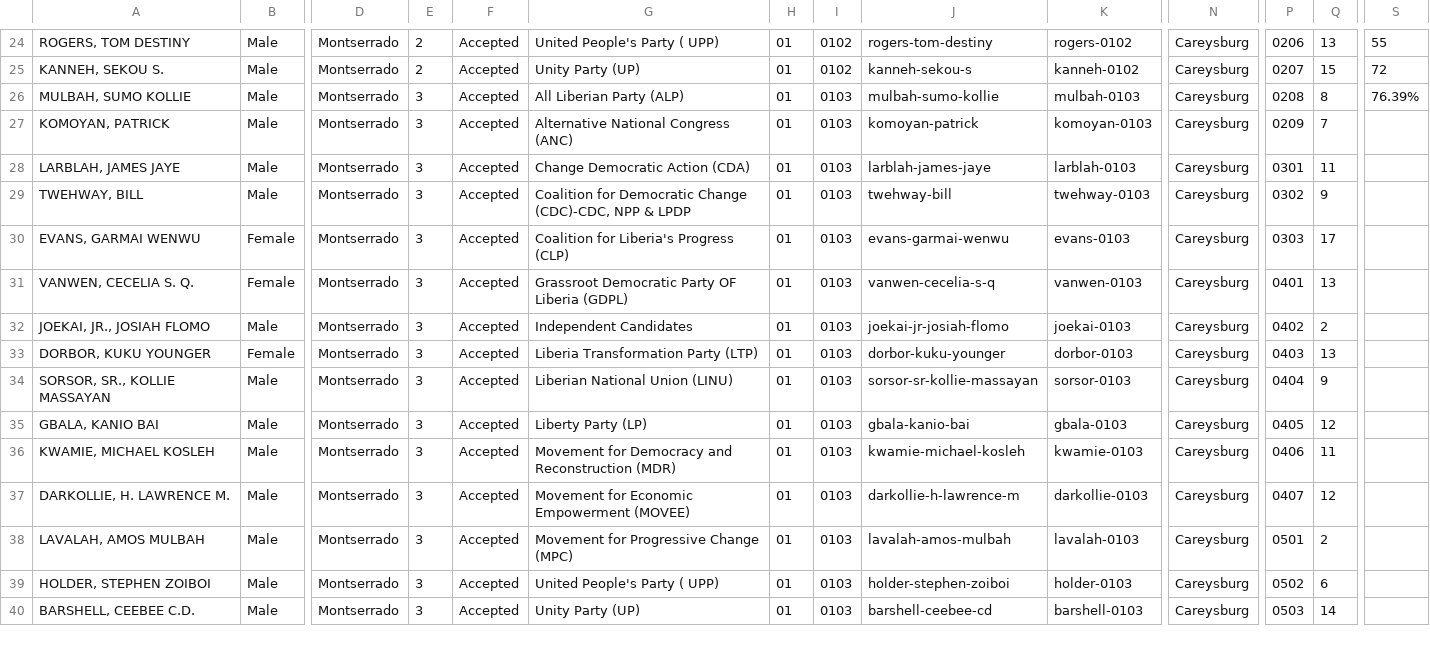
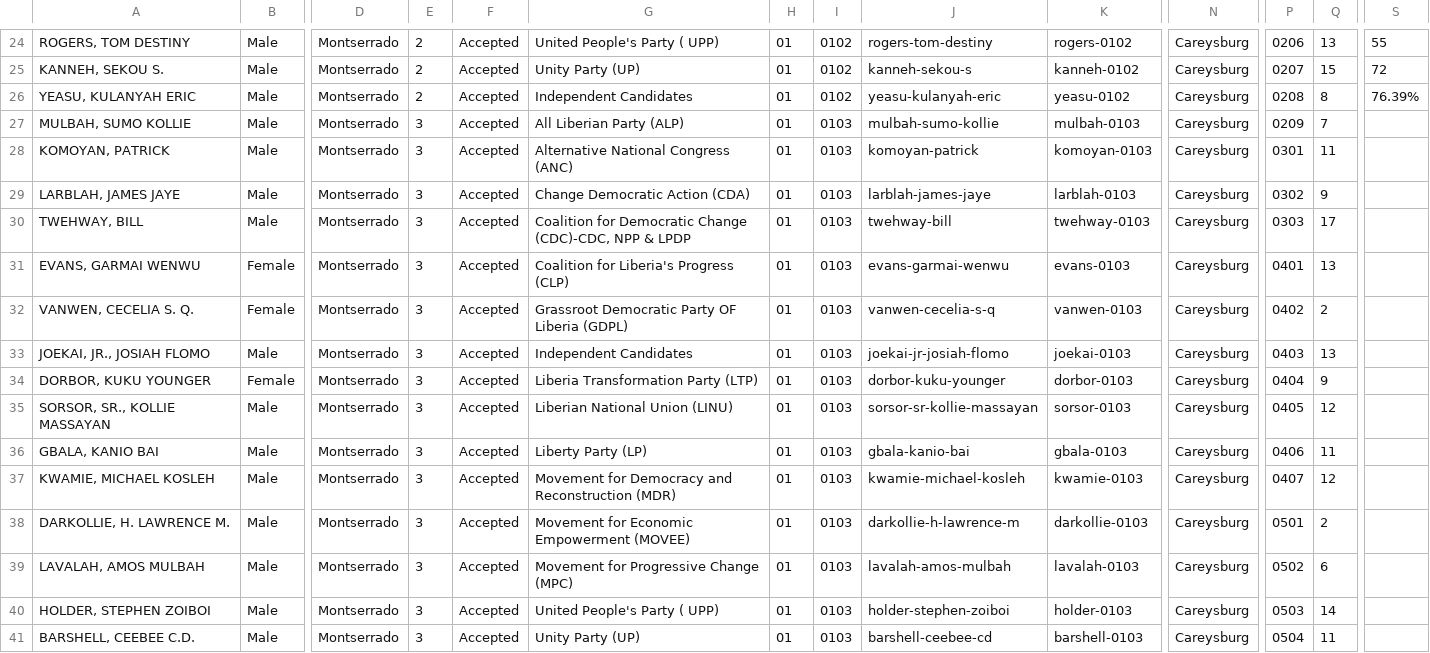
Before and after one commit to thadk/Election2017, a CSV file: NominationsWithParty-DistrictDetails-Incumbents.csv, drawn as a sheet; only a part is shown, gaps mark what is left out; addresses are those after the commit; rows hold the shown columns only; the diff covers the shown part only; the diff names each change by its address in the sheet, - before the commit and + after, or states it on an @@ line.

Commit message:
again add 3 more missed candidates

```diff
--- a/NominationsWithParty-DistrictDetails-Incumbents.csv
+++ b/NominationsWithParty-DistrictDetails-Incumbents.csv
+row 26: YEASU, KULANYAH ERIC | Male | Montserrado | 2 | Accepted | Independent Candidates | 01 | 0102 | yeasu-kulanyah-eric | yeasu-0102 | Careysburg | 0208 | 8 | 76.39%
-P27: 0208
+P27: 0209
-Q27: 8
+Q27: 7
-S27: 76.39%
+S27: (empty)
-P28: 0209
+P28: 0301
-Q28: 7
+Q28: 11
-P29: 0301
+P29: 0302
-Q29: 11
+Q29: 9
-P30: 0302
+P30: 0303
-Q30: 9
+Q30: 17
-P31: 0303
+P31: 0401
-Q31: 17
+Q31: 13
-P32: 0401
+P32: 0402
-Q32: 13
+Q32: 2
-P33: 0402
+P33: 0403
-Q33: 2
+Q33: 13
-P34: 0403
+P34: 0404
-Q34: 13
+Q34: 9
-P35: 0404
+P35: 0405
-Q35: 9
+Q35: 12
-P36: 0405
+P36: 0406
-Q36: 12
+Q36: 11
-P37: 0406
+P37: 0407
-Q37: 11
+Q37: 12
-P38: 0407
+P38: 0501
-Q38: 12
+Q38: 2
-P39: 0501
+P39: 0502
-Q39: 2
+Q39: 6
-P40: 0502
+P40: 0503
-Q40: 6
+Q40: 14
-P41: 0503
+P41: 0504
-Q41: 14
+Q41: 11
```
Also changed, not shown: 2 added rows and 75 edited cells elsewhere in this file, NominationsWithParty-DistrictDetails-Incumbents-tabular.csv.
